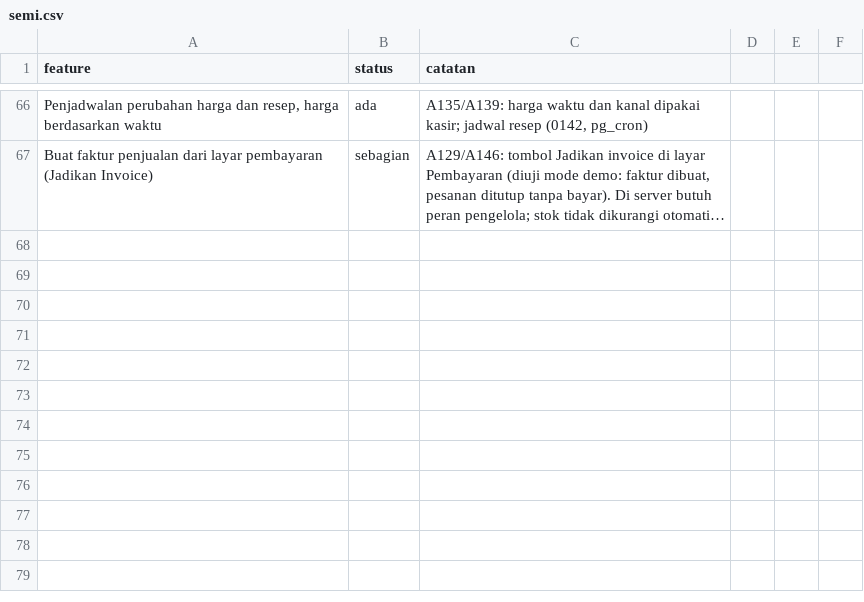
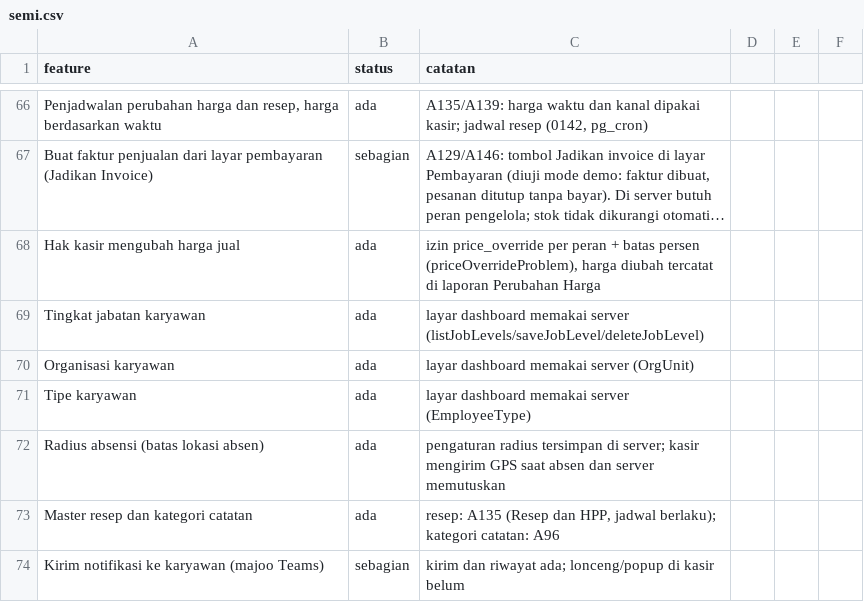
Before and after one commit to louisf2803/cg-pos, a CSV file: docs/semi.csv, drawn as a sheet; only a part is shown, gaps mark what is left out; long unchanged cells end in …; the diff names each change by its address in the sheet, - before the commit and + after, or states it on an @@ line.

```diff
--- a/docs/semi.csv
+++ b/docs/semi.csv
+row 68: Hak kasir mengubah harga jual | ada | izin price_override per peran + batas persen (priceOverrideProblem), harga diubah tercatat di laporan Perubahan Harga
+row 69: Tingkat jabatan karyawan | ada | layar dashboard memakai server (listJobLevels/saveJobLevel/deleteJobLevel)
+row 70: Organisasi karyawan | ada | layar dashboard memakai server (OrgUnit)
+row 71: Tipe karyawan | ada | layar dashboard memakai server (EmployeeType)
+row 72: Radius absensi (batas lokasi absen) | ada | pengaturan radius tersimpan di server; kasir mengirim GPS saat absen dan server memutuskan
+row 73: Master resep dan kategori catatan | ada | resep: A135 (Resep dan HPP, jadwal berlaku); kategori catatan: A96
+row 74: Kirim notifikasi ke karyawan (majoo Teams) | sebagian | kirim dan riwayat ada; lonceng/popup di kasir belum
```
